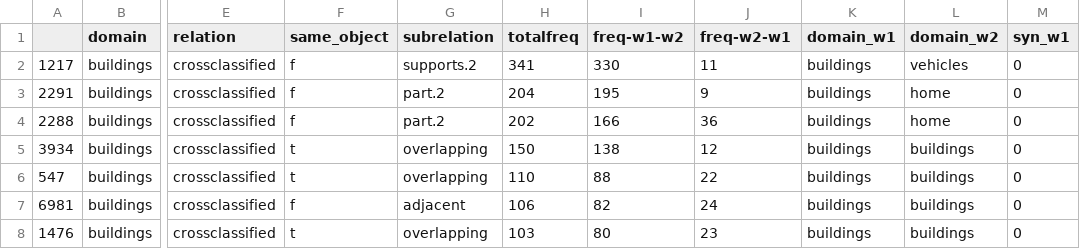
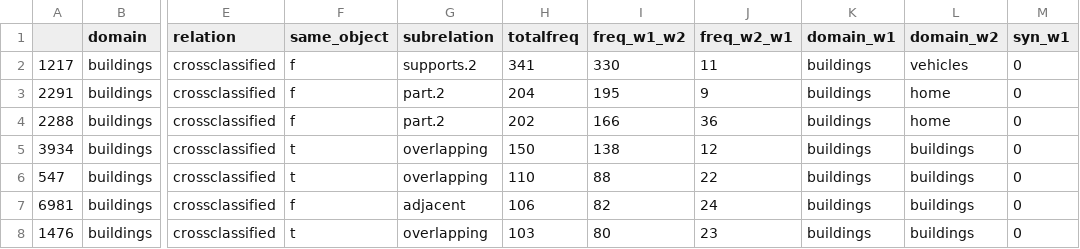
Before and after one commit to sinazarriess/many_names_collection, a CSV file: analysis/gemmas-annotation/bkp/buildings-annotated.csv (was analysis/gemmas-annotation/buildings-annotated.csv), drawn as a sheet; only a part is shown, gaps mark what is left out; the diff names each change by its address in the sheet, - before the commit and + after, or states it on an @@ line.

```diff
--- a/analysis/gemmas-annotation/buildings-annotated.csv
+++ b/analysis/gemmas-annotation/bkp/buildings-annotated.csv
-I1: freq-w1-w2
+I1: freq_w1_w2
-J1: freq-w2-w1
+J1: freq_w2_w1
```
Also changed, not shown: analysis/gemmas-annotation/bkp/animals_plants-annotated.csv, analysis/gemmas-annotation/bkp/clothing-annotated.csv, 39 other files.
